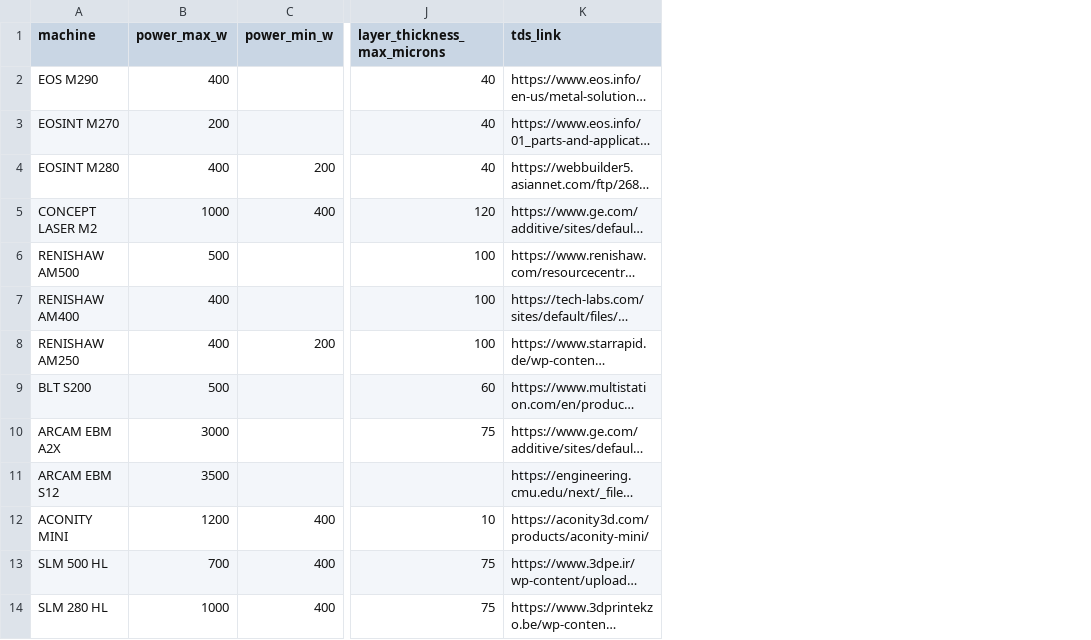
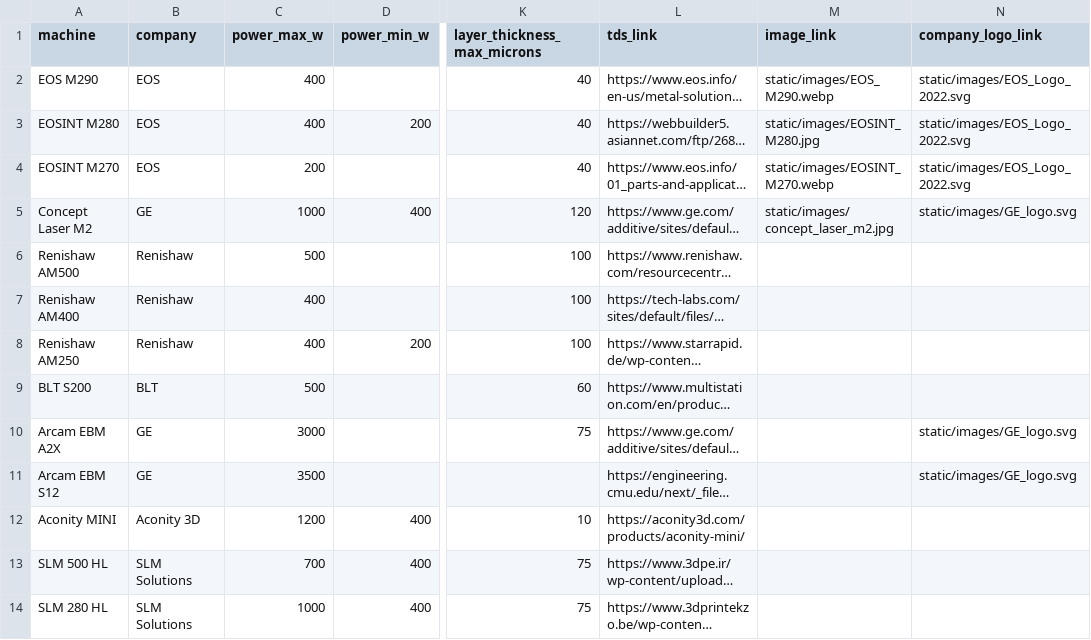
Before and after one commit to BaratiLab/AMUI, a CSV file: api/machine/fixture/machine_info.csv, drawn as a sheet; only a part is shown, gaps mark what is left out; long unchanged cells end in …; addresses are those after the commit; the diff names each change by its address in the sheet, - before the commit and + after, or states it on an @@ line.

Commit message:
Adds some images and links for machine info.

```diff
--- a/api/machine/fixture/machine_info.csv
+++ b/api/machine/fixture/machine_info.csv
+column B (company), row 2: EOS; rows 4-14: EOS | GE | Renishaw | Renishaw | Renishaw | BLT | GE | GE | Aconity 3D | SLM Solutions | SLM Solutions
+column M (image_link), row 2: static/images/EOS_M290.webp; rows 4-5: static/images/EOSINT_M270.webp | static/images/concept_laser_m2.jpg
+column N (company_logo_link), row 2: static/images/EOS_Logo_2022.svg; rows 4-11: static/images/EOS_Logo_2022.svg | static/images/GE_logo.svg |  |  |  |  | static/images/GE_logo.svg | static/images/GE_logo.svg
@@ row 4 moved to row 3: EOSINT M280 @@
-A5 (machine): CONCEPT LASER M2
+A5 (machine): Concept Laser M2
-A6 (machine): RENISHAW AM500
+A6 (machine): Renishaw AM500
-A7 (machine): RENISHAW AM400
+A7 (machine): Renishaw AM400
-A8 (machine): RENISHAW AM250
+A8 (machine): Renishaw AM250
-A10 (machine): ARCAM EBM A2X
+A10 (machine): Arcam EBM A2X
-A11 (machine): ARCAM EBM S12
+A11 (machine): Arcam EBM S12
-A12 (machine): ACONITY MINI
+A12 (machine): Aconity MINI
```
Also changed, not shown: 6 other files.
